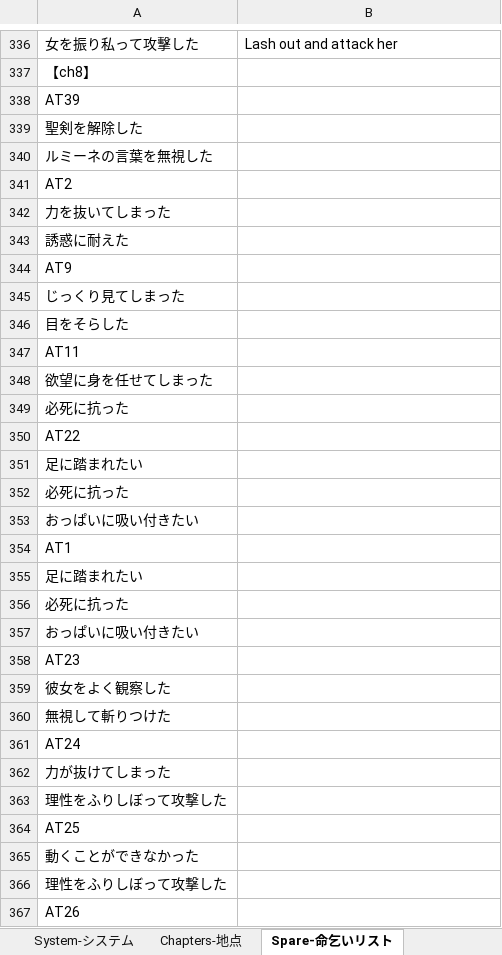
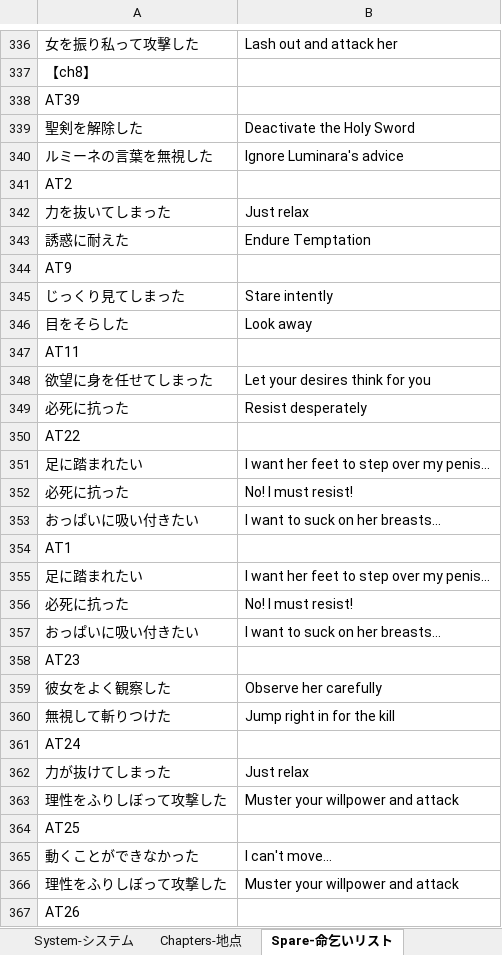
Before and after one commit to Giratena/Succubus-Senki-Translation-Project, an Excel workbook: 固有名詞 (Literally everything else).xlsx, sheet Spare-命乞いリスト, drawn as a sheet; only a part is shown, gaps mark what is left out; values as stored, in another font and other column widths than the file's, no borders; the diff covers the shown part only; the diff names each change by its address in the sheet, - before the commit and + after, or states it on an @@ line.

Commit message:
chapter 8 spare dialogue complete

```diff
--- a/固有名詞 (Literally everything else).xlsx (sheet Spare-命乞いリスト)
+++ b/固有名詞 (Literally everything else).xlsx (sheet Spare-命乞いリスト)
-B339: (empty)
+B339: Deactivate the Holy Sword
-B340: (empty)
+B340: Ignore Luminara's advice
-B342: (empty)
+B342: Just relax
-B343: (empty)
+B343: Endure Temptation
-B345: (empty)
+B345: Stare intently
-B346: (empty)
+B346: Look away
-B348: (empty)
+B348: Let your desires think for you
-B349: (empty)
+B349: Resist desperately
-B351: (empty)
+B351: I want her feet to step over my penis…
-B352: (empty)
+B352: No! I must resist!
-B353: (empty)
+B353: I want to suck on her breasts…
-B355: (empty)
+B355: I want her feet to step over my penis…
-B356: (empty)
+B356: No! I must resist!
-B357: (empty)
+B357: I want to suck on her breasts…
-B359: (empty)
+B359: Observe her carefully
-B360: (empty)
+B360: Jump right in for the kill
-B362: (empty)
+B362: Just relax
-B363: (empty)
+B363: Muster your willpower and attack
-B365: (empty)
+B365: I can't move…
-B366: (empty)
+B366: Muster your willpower and attack
```
Also changed, not shown: 20 edited cells elsewhere in this sheet, sheet Changelog.
